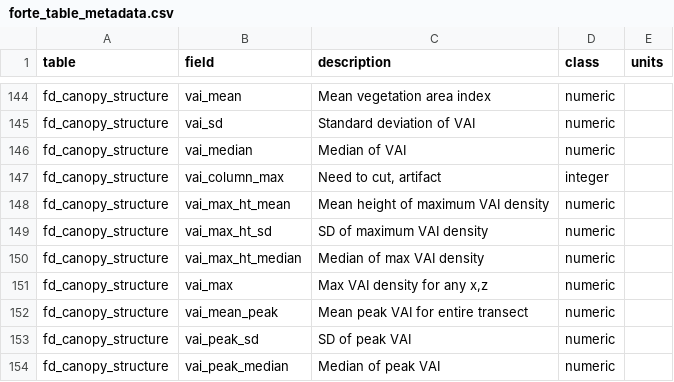
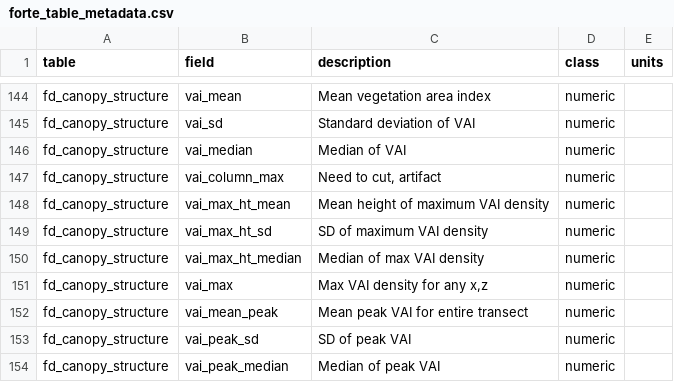
Before and after one commit to FoRTExperiment/fortedata, a CSV file: inst/extdata/forte_table_metadata.csv, drawn as a sheet; only a part is shown, gaps mark what is left out; the diff names each change by its address in the sheet, - before the commit and + after, or states it on an @@ line.

```diff
--- a/inst/extdata/forte_table_metadata.csv
+++ b/inst/extdata/forte_table_metadata.csv
-D147 (class): integer
+D147 (class): numeric
```
Also changed, not shown: inst/extdata/fd_biomass_allometries.csv, inst/extdata/fd_littertrap.csv, 5 other files.
